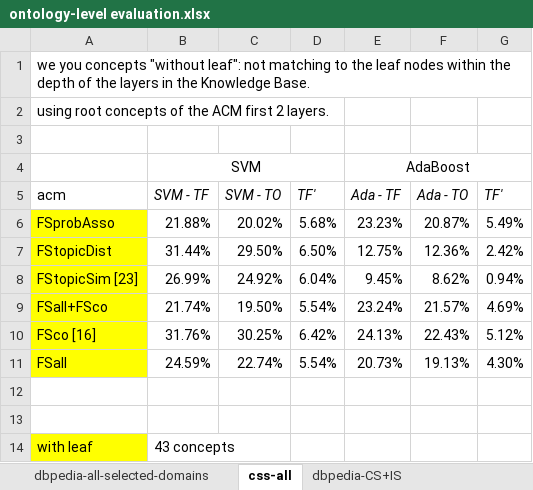
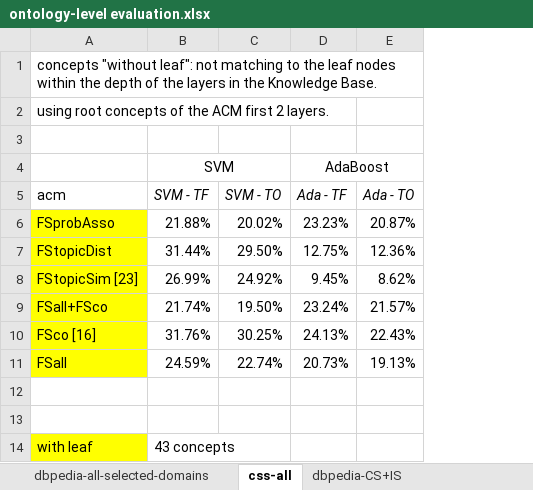
Before and after one commit to acadTags/Tag-Relation-Learning, an Excel workbook: Semantic Grounding, Instance Labelling, Ontology-level evaluation/ontology-level evaluation.xlsx, sheet css-all, drawn as a sheet; only a part is shown; values as stored, in another font and other column widths than the file's, no borders; charts and pictures not drawn; the diff names each change by its address in the sheet, - before the commit and + after, or states it on an @@ line.

```diff
--- a/Semantic Grounding, Instance Labelling, Ontology-level evaluation/ontology-level evaluation.xlsx (sheet css-all)
+++ b/Semantic Grounding, Instance Labelling, Ontology-level evaluation/ontology-level evaluation.xlsx (sheet css-all)
-column D (TF'), rows 6-11: 5.68% | 6.50% | 6.04% | 5.54% | 6.42% | 5.54%
-column G (TF'), rows 6-11: 5.49% | 2.42% | 0.94% | 4.69% | 5.12% | 4.30%
-A1 (acm): we you concepts "without…
+A1 (acm): concepts "without…
```
Also changed, not shown: sheet dbpedia-economics, sheet dbpedia-education, sheet dbpedia-CS+IS, sheet dbpedia-all-selected-domains, charts or pictures.
